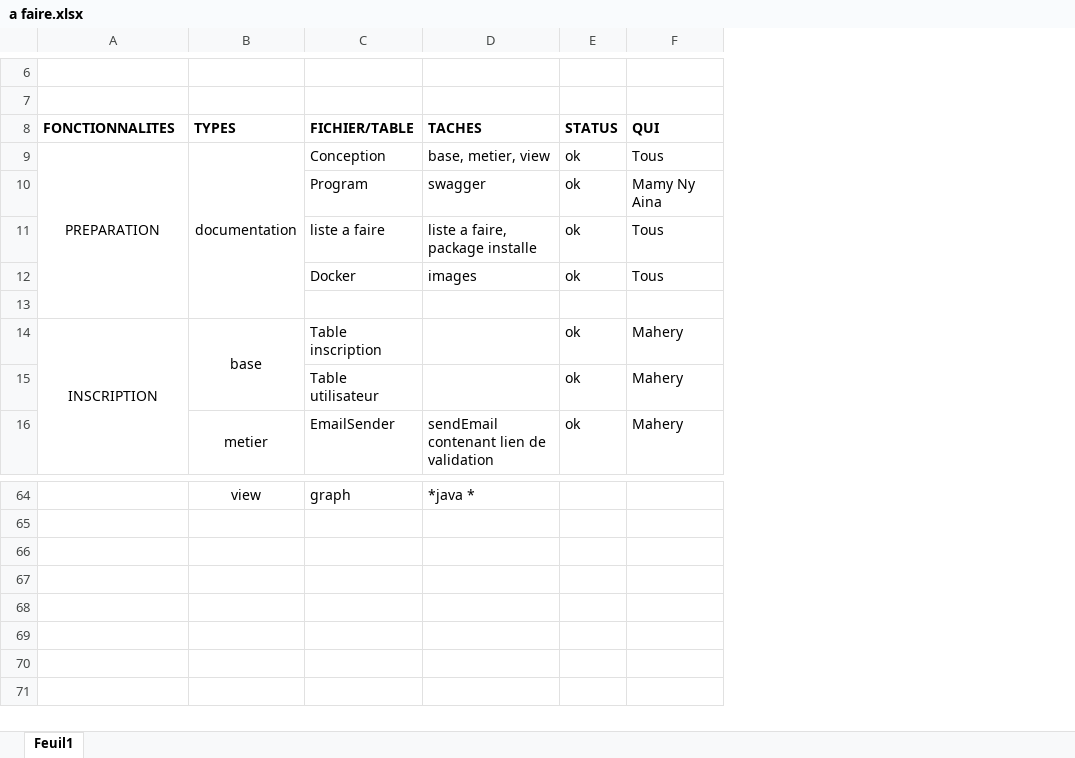
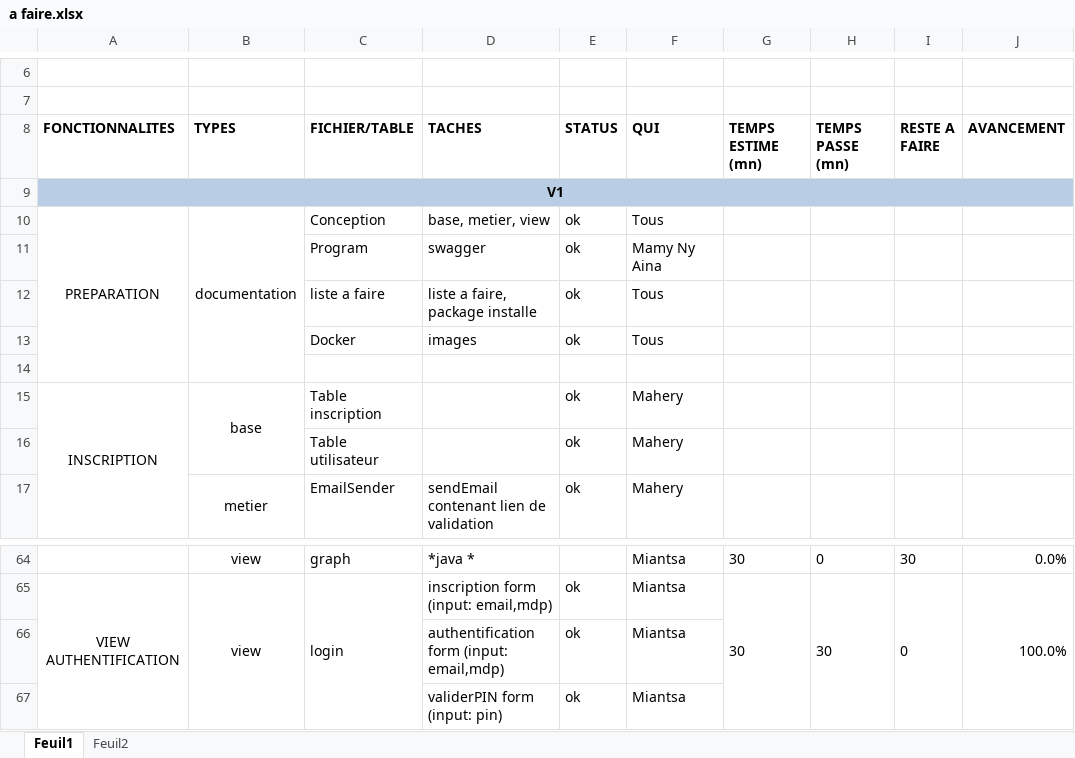
Before and after one commit to Iandraina44/cloud, an Excel workbook: a faire.xlsx, sheet Feuil1, drawn as a sheet; only a part is shown, gaps mark what is left out; values as stored, in another font and other column widths than the file's, no borders; addresses are those after the commit; the diff covers the shown part only; the diff names each change by its address in the sheet, - before the commit and + after, or states it on an @@ line.

```diff
--- a/a faire.xlsx (sheet Feuil1)
+++ b/a faire.xlsx (sheet Feuil1)
+sheet tab: Feuil2
+column G (TEMPS ESTIME (mn)), row 64: 30
+column H (TEMPS PASSE (mn)), row 64: 0
+column I (RESTE A FAIRE), row 64: 30
+column J (AVANCEMENT), row 64: 0.0%
+row 9: V1
-F64 (QUI): (empty)
+F64 (QUI): Miantsa
+row 65: VIEW AUTHENTIFICATION | view | login | inscription form (input: email,mdp) | ok | Miantsa | 30 | 30 | 0 | 100.0%
+row 66:  |  |  | authentification form (input: email,mdp) | ok | Miantsa
+row 67:  |  |  | validerPIN form (input: pin) | ok | Miantsa
```
Also changed, not shown: 9 added rows, 10 removed rows, 28 edited cells and merged cells elsewhere in this sheet, 1 other file.
